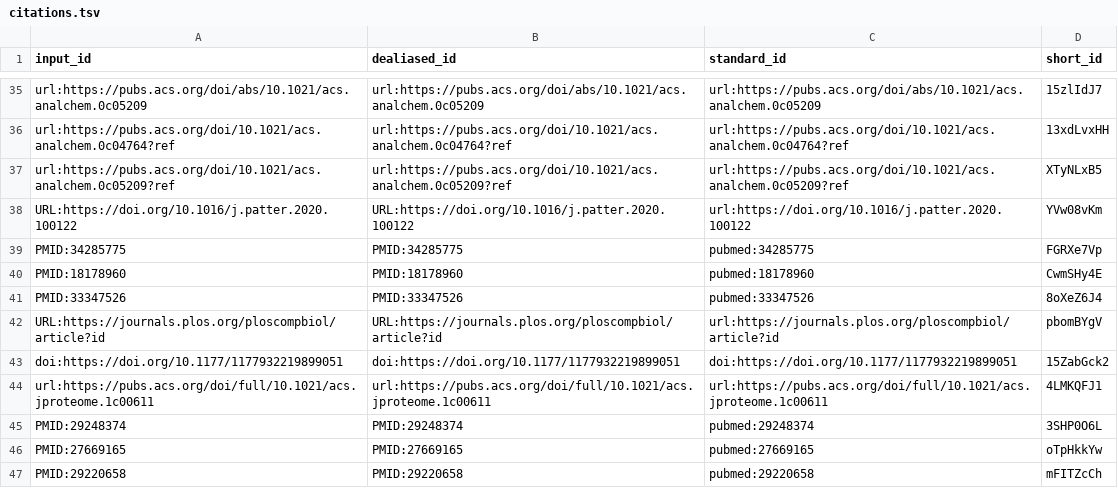
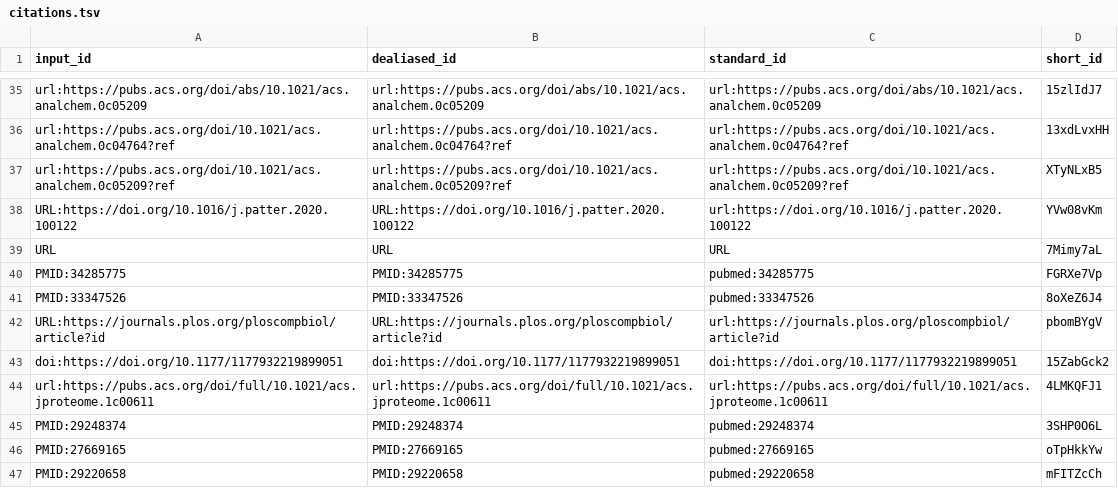
Before and after one commit to jessegmeyerlab/2022-multi-omics-review, a TSV file: citations.tsv, drawn as a sheet; only a part is shown, gaps mark what is left out.

Commit message:
Update 05.data-integration.md [ci skip]
This build is based on
https://github.com/jessegmeyerlab/2022-multi-omics-review/commit/f923b96ed6ab570c70083d1d901ee8e2183b452c.

This commit was created by the following CI build and job:
https://github.com/jessegmeyerlab/2022-multi-omics-review/commit/f923b96ed6ab570c70083d1d901ee8e2183b452c/checks
https://github.com/jessegmeyerlab/2022-multi-omics-review/actions/runs/1668351880

```diff
--- a/citations.tsv
+++ b/citations.tsv
@@ -38,4 +38,4 @@ url:https://pubs.acs.org/doi/10.1021/acs.analchem.0c05209?ref	url:https://pubs.a
 URL:https://doi.org/10.1016/j.patter.2020.100122	URL:https://doi.org/10.1016/j.patter.2020.100122	url:https://doi.org/10.1016/j.patter.2020.100122	YVw08vKm
+URL	URL	URL	7Mimy7aL
 PMID:34285775	PMID:34285775	pubmed:34285775	FGRXe7Vp
-PMID:18178960	PMID:18178960	pubmed:18178960	CwmSHy4E
 PMID:33347526	PMID:33347526	pubmed:33347526	8oXeZ6J4
```
Also changed, not shown: 7 other files.
